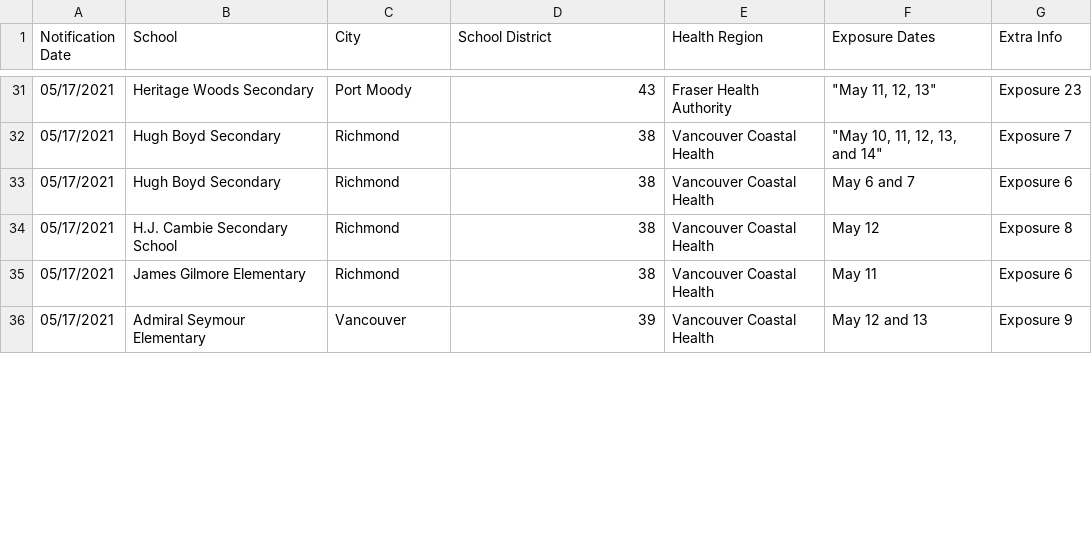
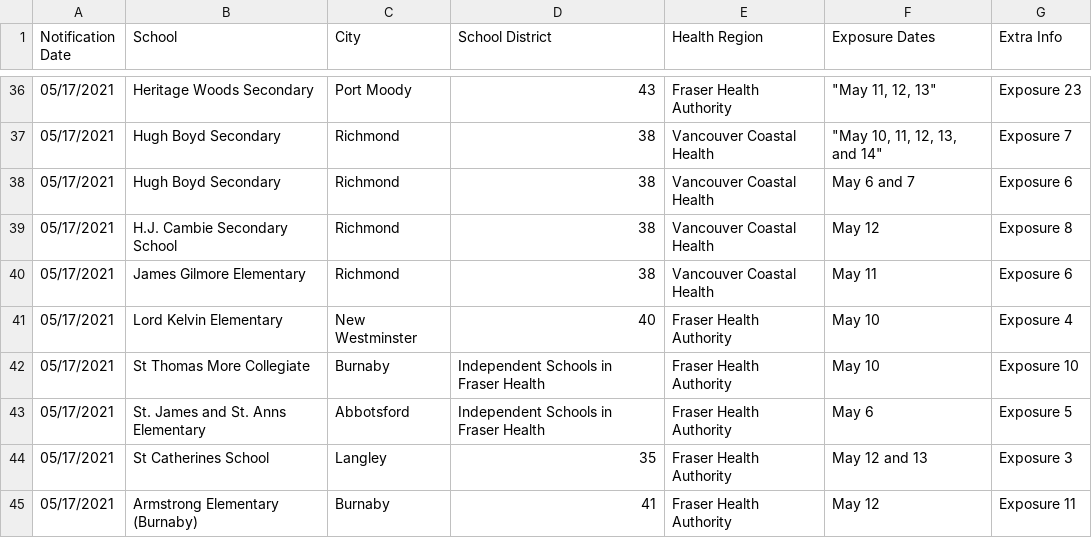
Before and after one commit to spod/bcschoolscoviddata, a CSV file: data/bc_school_covid_events_raw_data.csv, drawn as a sheet; only a part is shown, gaps mark what is left out; the diff covers the shown part only.

```diff
--- a/data/bc_school_covid_events_raw_data.csv
+++ b/data/bc_school_covid_events_raw_data.csv
@@ -35,2 +40,6 @@ Notification Date,School,City,School District,Health Region,Exposure Dates,Extra
 05/17/2021,James Gilmore Elementary,Richmond,38,Vancouver Coastal Health,May 11,Exposure 6
-05/17/2021,Admiral Seymour Elementary,Vancouver,39,Vancouver Coastal Health,May 12 and 13,Exposure 9
+05/17/2021,Lord Kelvin Elementary,New Westminster,40,Fraser Health Authority,May 10,Exposure 4
+05/17/2021,St Thomas More Collegiate,Burnaby,Independent Schools in Fraser Health,Fraser Health Authority,May 10,Exposure 10
+05/17/2021,St. James and St. Anns Elementary,Abbotsford,Independent Schools in Fraser Health,Fraser Health Authority,May 6,Exposure 5
+05/17/2021,St Catherines School,Langley,35,Fraser Health Authority,May 12 and 13,Exposure 3
+05/17/2021,Armstrong Elementary (Burnaby),Burnaby,41,Fraser Health Authority,May 12,Exposure 11
```
Also changed, not shown: 10 added rows, 2 removed rows and 5 edited cells elsewhere in this file, data/leaderboard.csv, data/raw_data.csv, 1 other file.
